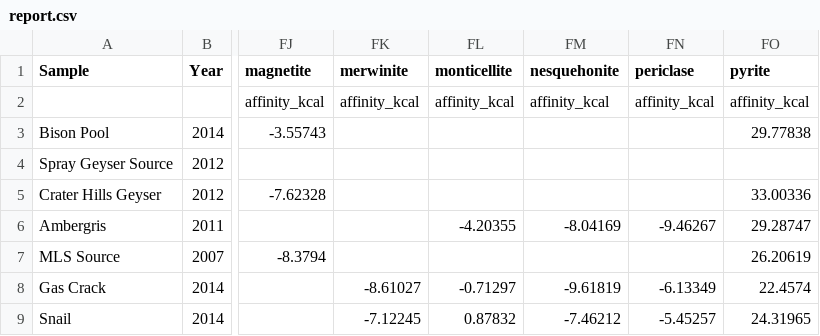
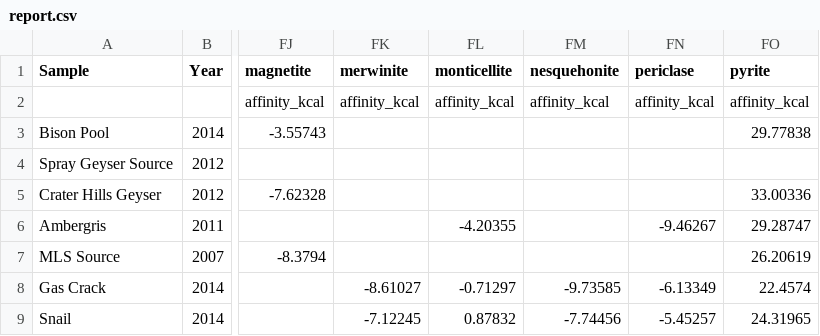
Before and after one commit to worm-portal/WORM-Library, a CSV file: 3-Aqueous-Speciation/4-Custom-Database/Minimal-Example/report.csv, drawn as a sheet; only a part is shown, gaps mark what is left out; the diff names each change by its address in the sheet, - before the commit and + after, or states it on an @@ line.

```diff
--- a/3-Aqueous-Speciation/4-Custom-Database/Minimal-Example/report.csv
+++ b/3-Aqueous-Speciation/4-Custom-Database/Minimal-Example/report.csv
-FM6 (nesquehonite): -8.04169
+FM6 (nesquehonite): (empty)
-FM8 (nesquehonite): -9.61819
+FM8 (nesquehonite): -9.73585
-FM9 (nesquehonite): -7.46212
+FM9 (nesquehonite): -7.74456
```
Also changed, not shown: 18 other files.
